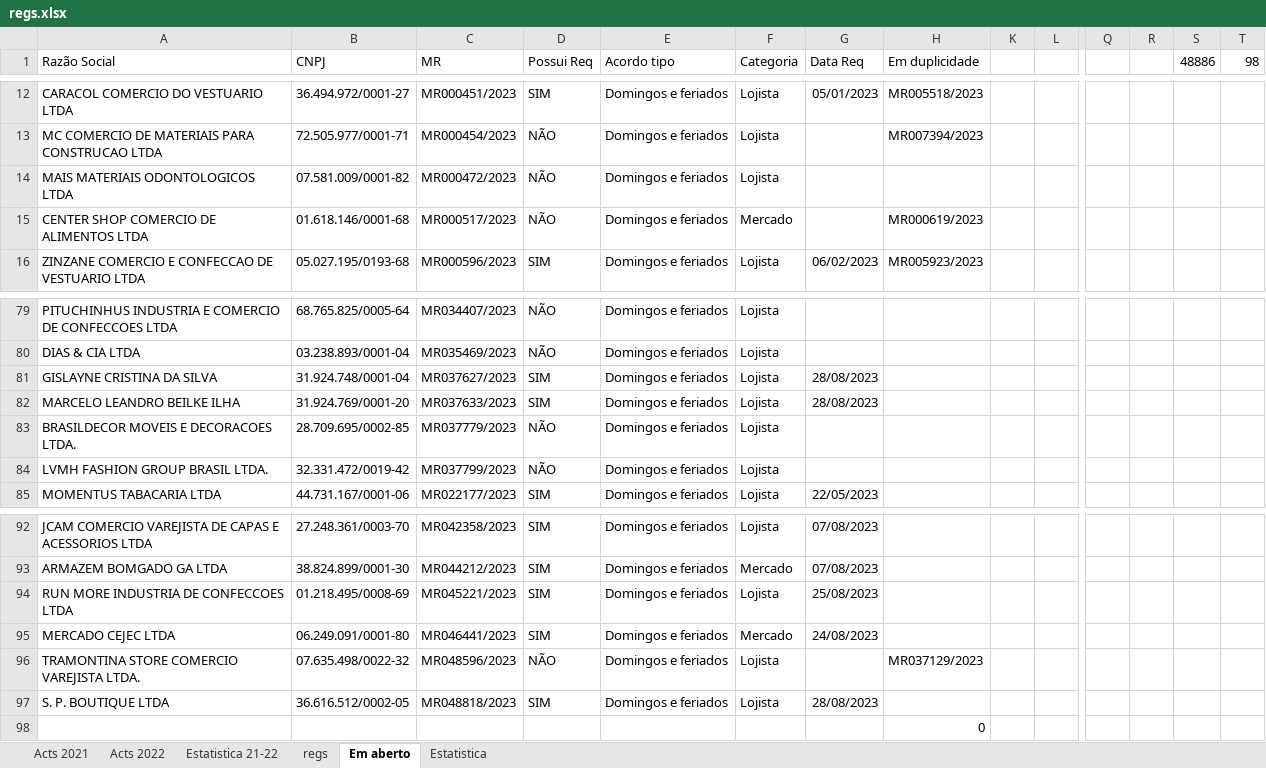
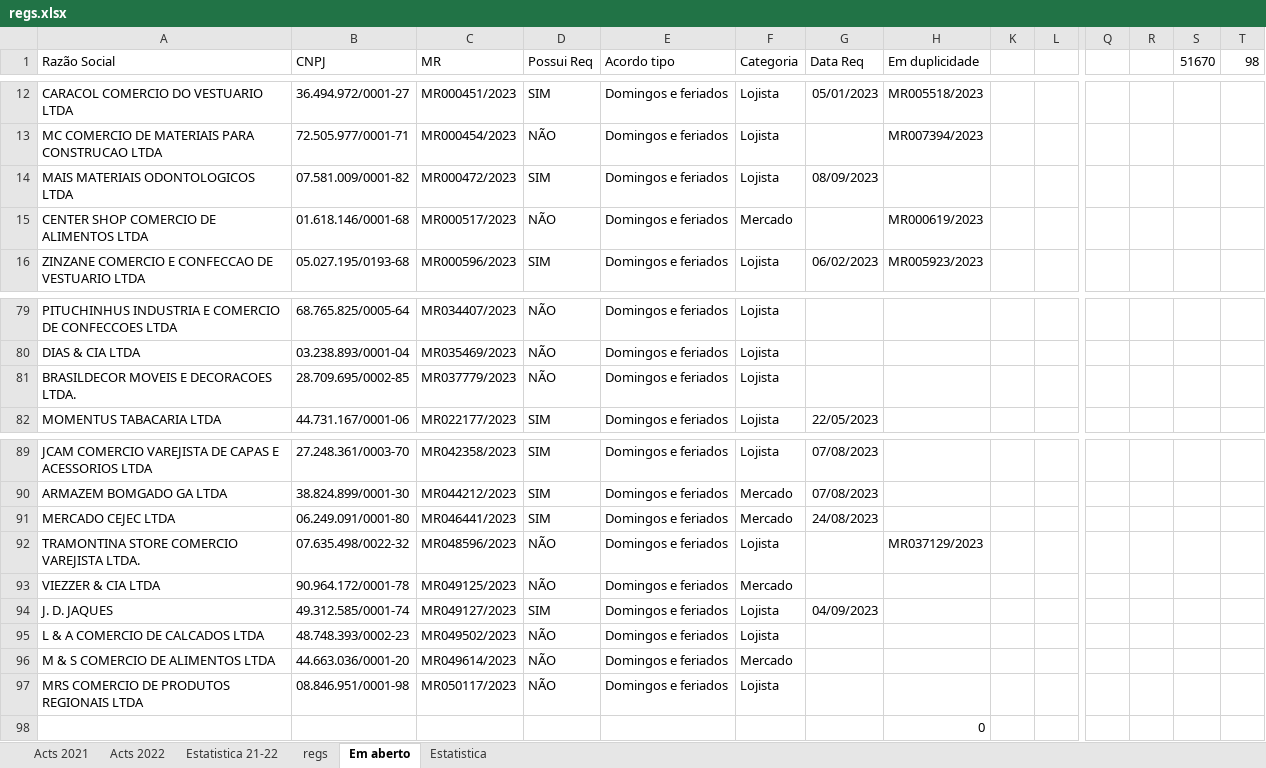
Before and after one commit to HlDANN/actsdist, an Excel workbook: regs.xlsx, sheet Em aberto, drawn as a sheet; only a part is shown, gaps mark what is left out; values as stored, in another font and other column widths than the file's, no borders; conditional formats not drawn; removed rows and columns are numbered as before the commit, all else as after; rows hold the shown columns only; the diff names each change by its address in the sheet, - before the commit and + after, or states it on an @@ line.

```diff
--- a/regs.xlsx (sheet Em aberto)
+++ b/regs.xlsx (sheet Em aberto)
-S1: 48886
+S1: 51670
-D14 (Possui Req): NÃO
+D14 (Possui Req): SIM
-G14 (Data Req): (empty)
+G14 (Data Req): 08/09/2023
-row 81: GISLAYNE CRISTINA DA SILVA | 31.924.748/0001-04 | MR037627/2023 | SIM | Domingos e feriados | Lojista | 28/08/2023
-row 82: MARCELO LEANDRO BEILKE ILHA | 31.924.769/0001-20 | MR037633/2023 | SIM | Domingos e feriados | Lojista | 28/08/2023
-row 84: LVMH FASHION GROUP BRASIL LTDA. | 32.331.472/0019-42 | MR037799/2023 | NÃO | Domingos e feriados | Lojista
-row 94: RUN MORE INDUSTRIA DE CONFECCOES LTDA | 01.218.495/0008-69 | MR045221/2023 | SIM | Domingos e feriados | Lojista | 25/08/2023
+row 93: VIEZZER & CIA LTDA | 90.964.172/0001-78 | MR049125/2023 | NÃO | Domingos e feriados | Mercado
-A94 (Razão Social): S. P. BOUTIQUE LTDA
+A94 (Razão Social): J. D. JAQUES
-B94 (CNPJ): 36.616.512/0002-05
+B94 (CNPJ): 49.312.585/0001-74
-C94 (MR): MR048818/2023
+C94 (MR): MR049127/2023
-G94 (Data Req): 28/08/2023
+G94 (Data Req): 04/09/2023
+row 95: L & A COMERCIO DE CALCADOS LTDA | 48.748.393/0002-23 | MR049502/2023 | NÃO | Domingos e feriados | Lojista
+row 96: M & S COMERCIO DE ALIMENTOS LTDA | 44.663.036/0001-20 | MR049614/2023 | NÃO | Domingos e feriados | Mercado
+row 97: MRS COMERCIO DE PRODUTOS REGIONAIS LTDA | 08.846.951/0001-98 | MR050117/2023 | NÃO | Domingos e feriados | Lojista
```
Also changed, not shown: sheet regs, sheet Estatistica, formulas that keep their value, hidden cells, charts or pictures, 1 other file.
